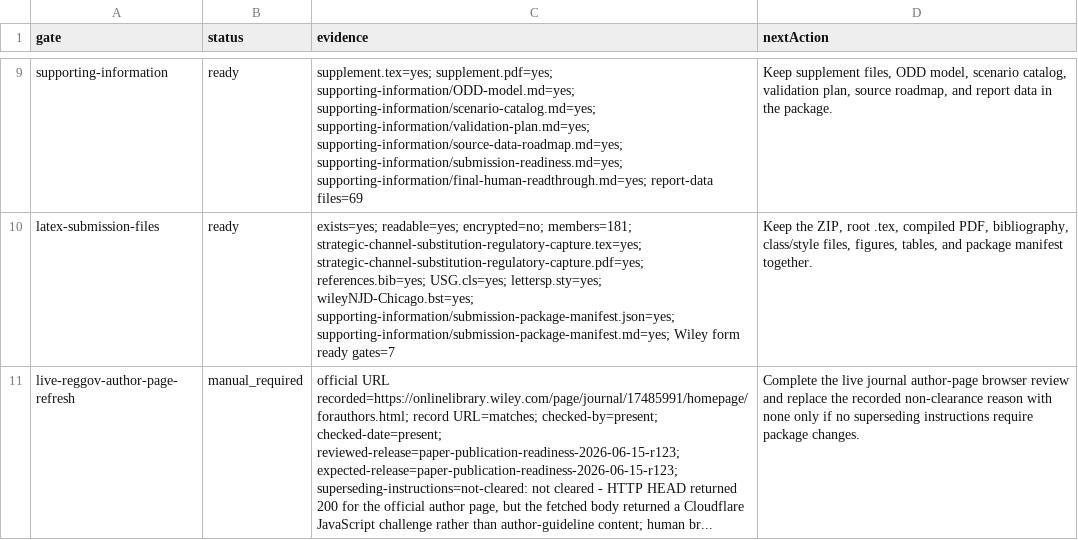
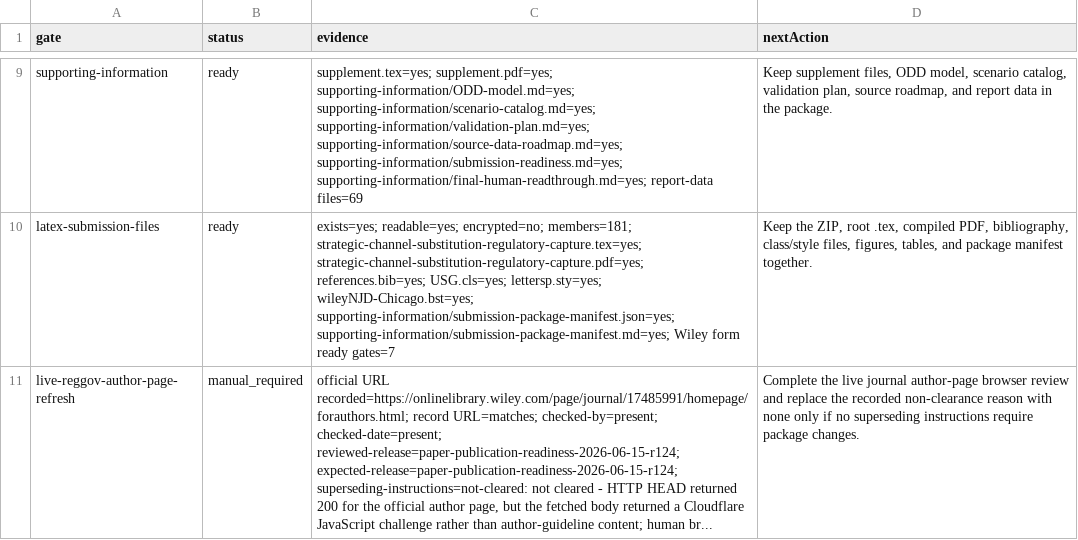
Before and after one commit to Jacoba1100254352/lobby-capture-simulator, a CSV file: reports/reggov-guidelines-readiness.csv, drawn as a sheet; only a part is shown, gaps mark what is left out; the diff names each change by its address in the sheet, - before the commit and + after, or states it on an @@ line.

```diff
--- a/reports/reggov-guidelines-readiness.csv
+++ b/reports/reggov-guidelines-readiness.csv
-C11 (evidence): …checked-by=present; checked-date=present; reviewed-release=paper-publication-readiness-2026-06-15-r123; expected-release=paper-publication-readiness-2026-06-15-r123; superseding-instructions=not-cleared: not…
+C11 (evidence): …checked-by=present; checked-date=present; reviewed-release=paper-publication-readiness-2026-06-15-r124; expected-release=paper-publication-readiness-2026-06-15-r124; superseding-instructions=not-cleared: not…
```
Also changed, not shown: reports/doi-deposit-readiness.csv, reports/zenodo-deposit-preflight.csv, 10 other files.
